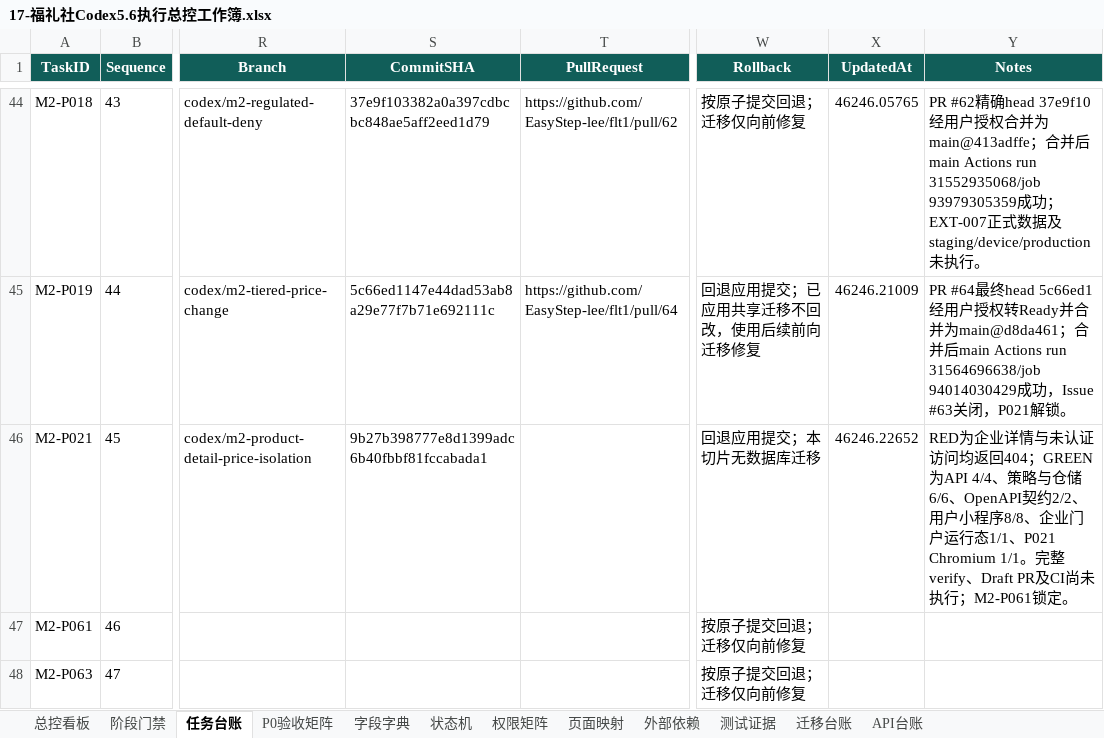
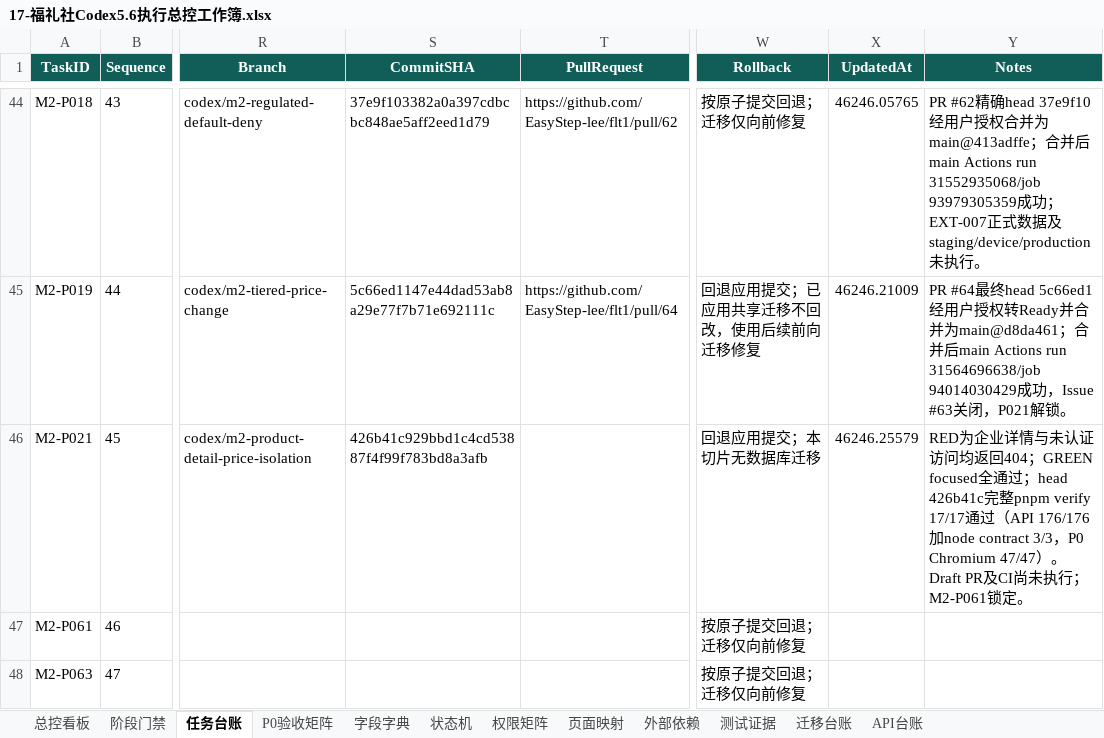
Before and after one commit to EasyStep-lee/flt1, an Excel workbook: 福礼社Codex5.6开发执行包V1.1/17-福礼社Codex5.6执行总控工作簿.xlsx, sheet 任务台账, drawn as a sheet; only a part is shown, gaps mark what is left out; values as stored, in another font and other column widths than the file's, no borders; conditional formats and table styles not drawn; the diff names each change by its address in the sheet, - before the commit and + after, or states it on an @@ line.

```diff
--- a/福礼社Codex5.6开发执行包V1.1/17-福礼社Codex5.6执行总控工作簿.xlsx (sheet 任务台账)
+++ b/福礼社Codex5.6开发执行包V1.1/17-福礼社Codex5.6执行总控工作簿.xlsx (sheet 任务台账)
-S46 (CommitSHA): 9b27b398777e8d1399adc6b40fbbf81fccabada1
+S46 (CommitSHA): 426b41c929bbd1c4cd53887f4f99f783bd8a3afb
-X46 (UpdatedAt): 46246.22652
+X46 (UpdatedAt): 46246.25579
-Y46 (Notes): …回404；GREEN为API 4/4、策略与仓储6/6、OpenAPI契约2/2、用户小程序8/8、企业门户运行态1/1、P021 Chromium 1/1。完整verify、Draft PR及CI…
+Y46 (Notes): …回404；GREEN focused全通过；head 426b41c完整pnpm verify 17/17通过（API 176/176加node contract 3/3，P0 Chromium 47/47）。Draft PR及CI…
```
Also changed, not shown: sheet P0验收矩阵, sheet 总控看板, sheet 阶段门禁, 8 other files.
